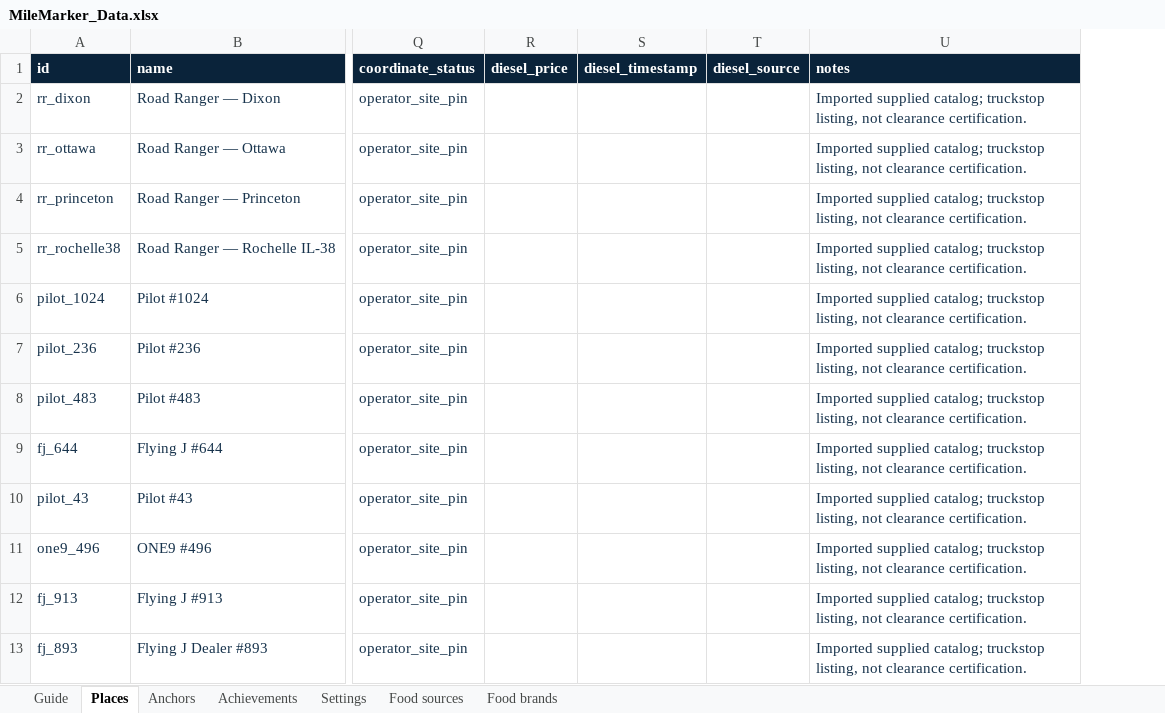
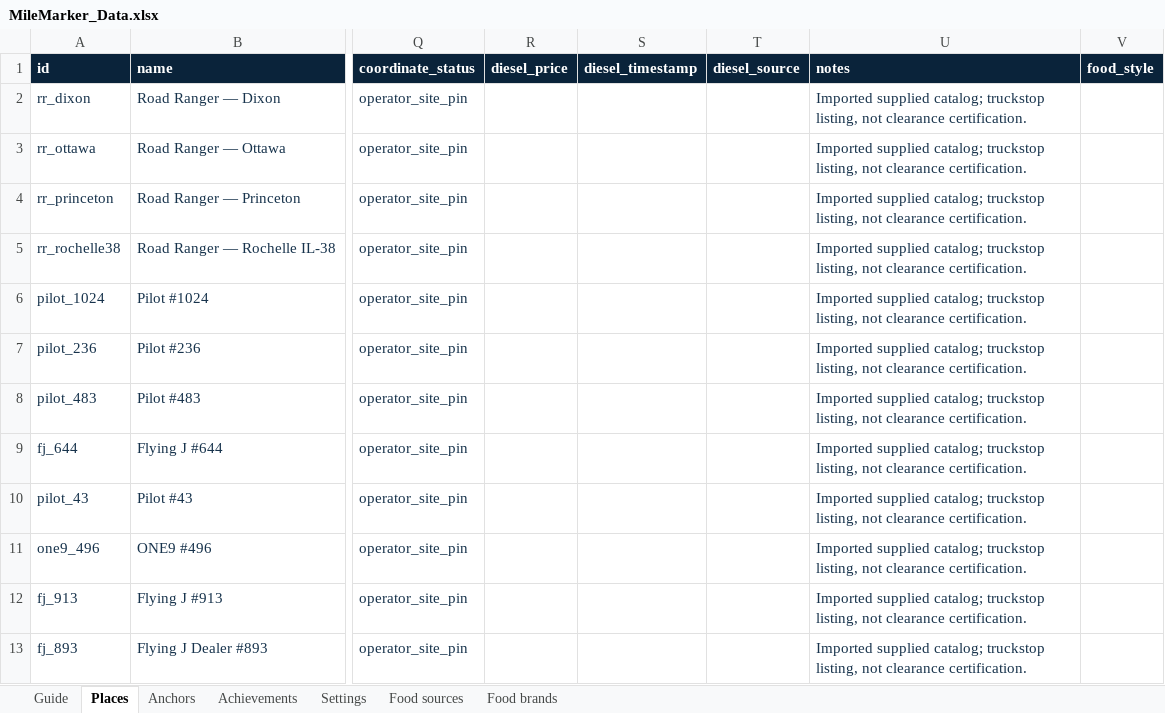
Before and after one commit to lrjtcaptain/MileMarker, an Excel workbook: MileMarker_Data.xlsx, sheet Places, drawn as a sheet; only a part is shown, gaps mark what is left out; values as stored, in another font and other column widths than the file's, no borders; table styles not drawn; the diff names each change by its address in the sheet, - before the commit and + after, or states it on an @@ line.

```diff
--- a/MileMarker_Data.xlsx (sheet Places)
+++ b/MileMarker_Data.xlsx (sheet Places)
+column V (food_style), empty
```
Also changed, not shown: 13 other files.
